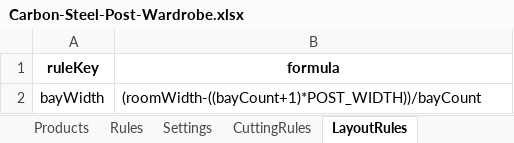
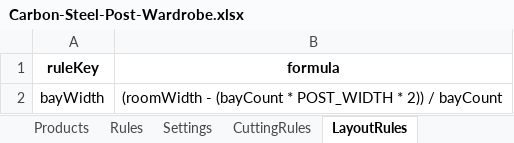
Before and after one commit to minruichen535-tech/omax-wardrobe-configurator, an Excel workbook: products/Carbon-Steel-Post-Wardrobe/Carbon-Steel-Post-Wardrobe.xlsx, sheet LayoutRules, drawn as a sheet; values as stored, in another font and other column widths than the file's, no borders; the diff names each change by its address in the sheet, - before the commit and + after, or states it on an @@ line.

Commit message:
Add Carbon steel post wardrobe v2

```diff
--- a/products/Carbon-Steel-Post-Wardrobe/Carbon-Steel-Post-Wardrobe.xlsx (sheet LayoutRules)
+++ b/products/Carbon-Steel-Post-Wardrobe/Carbon-Steel-Post-Wardrobe.xlsx (sheet LayoutRules)
-B2 (formula): (roomWidth-((bayCount+1)*POST_WIDTH))/bayCount
+B2 (formula): (roomWidth - (bayCount * POST_WIDTH * 2)) / bayCount
```
Also changed, not shown: sheet Products, sheet Rules, sheet CuttingRules, sheet Settings, other sheet tabs, 32 other files.
